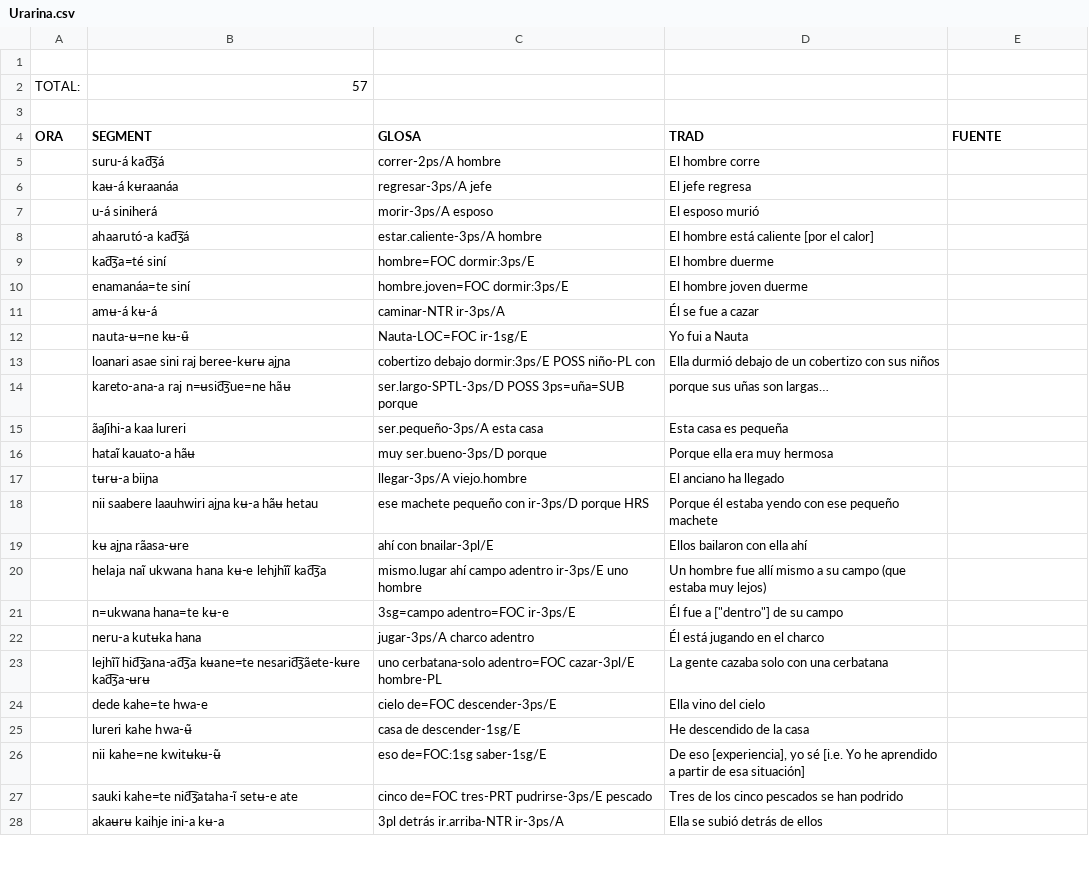
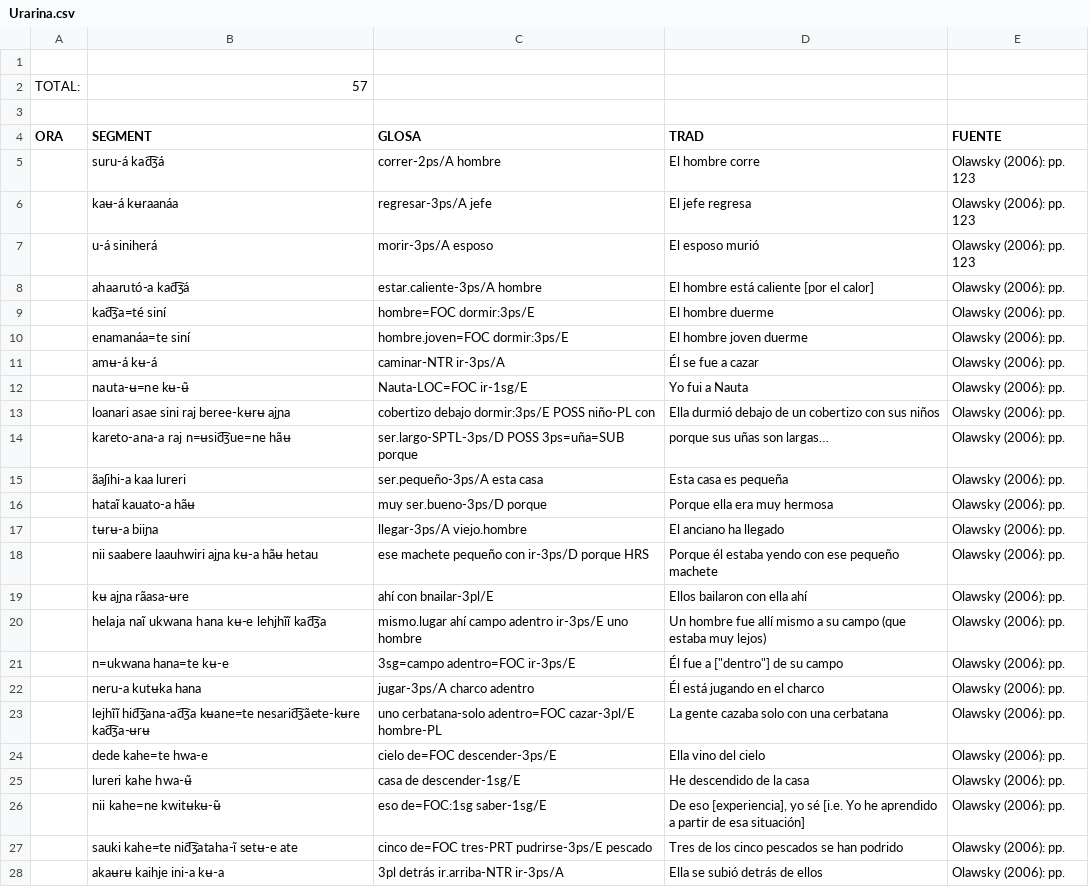
Before and after one commit to MuffinLinwist/inamaz, a CSV file: DATA/Cláusulas/Urarina.csv, drawn as a sheet; only a part is shown; the diff covers the shown part only.

```diff
--- a/DATA/Cláusulas/Urarina.csv
+++ b/DATA/Cláusulas/Urarina.csv
@@ -4,25 +4,25 @@ TOTAL:,57,,,
 ORA,SEGMENT,GLOSA,TRAD,FUENTE
-,suru-á   kad͡ʒá,correr-2ps/A   hombre,El hombre corre,
-,kaʉ-á   kʉraanáa,regresar-3ps/A   jefe,El jefe regresa,
-,u-á   siniherá,morir-3ps/A   esposo,El esposo murió,
-,ahaarutó-a   kad͡ʒá,estar.caliente-3ps/A   hombre,El hombre está caliente [por el calor],
-,kad͡ʒa=té   siní,hombre=FOC   dormir:3ps/E,El hombre duerme,
-,enamanáa=te   siní,hombre.joven=FOC   dormir:3ps/E,El hombre joven duerme,
-,amʉ-á   kʉ-á,caminar-NTR   ir-3ps/A,Él se fue a cazar,
-,nauta-ʉ=ne   kʉ-ʉ̃,Nauta-LOC=FOC   ir-1sg/E,Yo fui a Nauta,
-,loanari   asae   sini   raj   beree-kʉrʉ   ajɲa,cobertizo   debajo   dormir:3ps/E   POSS   niño-PL   con,Ella durmió debajo de un cobertizo con sus niños,
-,kareto-ana-a   raj   n=ʉsid͡ʒue=ne   hãʉ,ser.largo-SPTL-3ps/D   POSS   3ps=uña=SUB   porque,porque sus uñas son largas…,
-,ãaʃihi-a   kaa   lureri,ser.pequeño-3ps/A   esta   casa,Esta casa es pequeña,
-,hataĩ   kauato-a   hãʉ,muy   ser.bueno-3ps/D   porque,Porque ella era muy hermosa,
-,tʉrʉ-a   biiɲa,llegar-3ps/A   viejo.hombre,El anciano ha llegado,
-,nii   saabere   laauhwiri   ajɲa   kʉ-a   hãʉ   hetau,ese   machete   pequeño   con   ir-3ps/D   porque   HRS,Porque él estaba yendo con ese pequeño machete,
-,kʉ   ajɲa   rãasa-ʉre,ahí   con   bnailar-3pl/E,Ellos bailaron con ella ahí,
-,helaja   naĩ   ukwana   hana   kʉ-e   lehjhĩĩ   kad͡ʒa,mismo.lugar   ahí   campo   adentro   ir-3ps/E   uno   hombre,Un hombre fue allí mismo a su campo (que estaba muy lejos),
-,n=ukwana   hana=te   kʉ-e,3sg=campo   adentro=FOC   ir-3ps/E,"Él fue a [""dentro""] de su campo",
-,neru-a   kutʉka   hana,jugar-3ps/A   charco   adentro,Él está jugando en el charco,
-,lejhĩĩ   hid͡ʒana-ad͡ʒa   kʉane=te   nesarid͡ʒãete-kʉre   kad͡ʒa-ʉrʉ,uno   cerbatana-solo   adentro=FOC   cazar-3pl/E   hombre-PL,La gente cazaba solo con una cerbatana,
-,dede   kahe=te   hwa-e,cielo   de=FOC   descender-3ps/E,Ella vino del cielo,
-,lureri   kahe   hwa-ʉ̃,casa   de   descender-1sg/E,He descendido de la casa,
-,nii   kahe=ne   kwitʉkʉ-ʉ̃,eso   de=FOC:1sg   saber-1sg/E,"De eso [experiencia], yo sé [i.e. Yo he aprendido a partir de esa situación]",
-,sauki   kahe=te   nid͡ʒataha-ĩ   setʉ-e   ate,cinco   de=FOC   tres-PRT   pudrirse-3ps/E   pescado,Tres de los cinco pescados se han podrido,
-,akaʉrʉ   kaihje   ini-a   kʉ-a,3pl   detrás   ir.arriba-NTR   ir-3ps/A,Ella se subió detrás de ellos,
+,suru-á   kad͡ʒá,correr-2ps/A   hombre,El hombre corre,Olawsky (2006): pp. 123
+,kaʉ-á   kʉraanáa,regresar-3ps/A   jefe,El jefe regresa,Olawsky (2006): pp. 123
+,u-á   siniherá,morir-3ps/A   esposo,El esposo murió,Olawsky (2006): pp. 123
+,ahaarutó-a   kad͡ʒá,estar.caliente-3ps/A   hombre,El hombre está caliente [por el calor],Olawsky (2006): pp.
+,kad͡ʒa=té   siní,hombre=FOC   dormir:3ps/E,El hombre duerme,Olawsky (2006): pp.
+,enamanáa=te   siní,hombre.joven=FOC   dormir:3ps/E,El hombre joven duerme,Olawsky (2006): pp.
+,amʉ-á   kʉ-á,caminar-NTR   ir-3ps/A,Él se fue a cazar,Olawsky (2006): pp.
+,nauta-ʉ=ne   kʉ-ʉ̃,Nauta-LOC=FOC   ir-1sg/E,Yo fui a Nauta,Olawsky (2006): pp.
+,loanari   asae   sini   raj   beree-kʉrʉ   ajɲa,cobertizo   debajo   dormir:3ps/E   POSS   niño-PL   con,Ella durmió debajo de un cobertizo con sus niños,Olawsky (2006): pp.
+,kareto-ana-a   raj   n=ʉsid͡ʒue=ne   hãʉ,ser.largo-SPTL-3ps/D   POSS   3ps=uña=SUB   porque,porque sus uñas son largas…,Olawsky (2006): pp.
+,ãaʃihi-a   kaa   lureri,ser.pequeño-3ps/A   esta   casa,Esta casa es pequeña,Olawsky (2006): pp.
+,hataĩ   kauato-a   hãʉ,muy   ser.bueno-3ps/D   porque,Porque ella era muy hermosa,Olawsky (2006): pp.
+,tʉrʉ-a   biiɲa,llegar-3ps/A   viejo.hombre,El anciano ha llegado,Olawsky (2006): pp.
+,nii   saabere   laauhwiri   ajɲa   kʉ-a   hãʉ   hetau,ese   machete   pequeño   con   ir-3ps/D   porque   HRS,Porque él estaba yendo con ese pequeño machete,Olawsky (2006): pp.
+,kʉ   ajɲa   rãasa-ʉre,ahí   con   bnailar-3pl/E,Ellos bailaron con ella ahí,Olawsky (2006): pp.
+,helaja   naĩ   ukwana   hana   kʉ-e   lehjhĩĩ   kad͡ʒa,mismo.lugar   ahí   campo   adentro   ir-3ps/E   uno   hombre,Un hombre fue allí mismo a su campo (que estaba muy lejos),Olawsky (2006): pp.
+,n=ukwana   hana=te   kʉ-e,3sg=campo   adentro=FOC   ir-3ps/E,"Él fue a [""dentro""] de su campo",Olawsky (2006): pp.
+,neru-a   kutʉka   hana,jugar-3ps/A   charco   adentro,Él está jugando en el charco,Olawsky (2006): pp.
+,lejhĩĩ   hid͡ʒana-ad͡ʒa   kʉane=te   nesarid͡ʒãete-kʉre   kad͡ʒa-ʉrʉ,uno   cerbatana-solo   adentro=FOC   cazar-3pl/E   hombre-PL,La gente cazaba solo con una cerbatana,Olawsky (2006): pp.
+,dede   kahe=te   hwa-e,cielo   de=FOC   descender-3ps/E,Ella vino del cielo,Olawsky (2006): pp.
+,lureri   kahe   hwa-ʉ̃,casa   de   descender-1sg/E,He descendido de la casa,Olawsky (2006): pp.
+,nii   kahe=ne   kwitʉkʉ-ʉ̃,eso   de=FOC:1sg   saber-1sg/E,"De eso [experiencia], yo sé [i.e. Yo he aprendido a partir de esa situación]",Olawsky (2006): pp.
+,sauki   kahe=te   nid͡ʒataha-ĩ   setʉ-e   ate,cinco   de=FOC   tres-PRT   pudrirse-3ps/E   pescado,Tres de los cinco pescados se han podrido,Olawsky (2006): pp.
+,akaʉrʉ   kaihje   ini-a   kʉ-a,3pl   detrás   ir.arriba-NTR   ir-3ps/A,Ella se subió detrás de ellos,Olawsky (2006): pp.
```
Also changed, not shown: 34 edited cells elsewhere in this file, DATA/Cláusulas/Iquito.csv, DATA/Cláusulas/Kukama-Kukamiria.csv, 1 other file.
